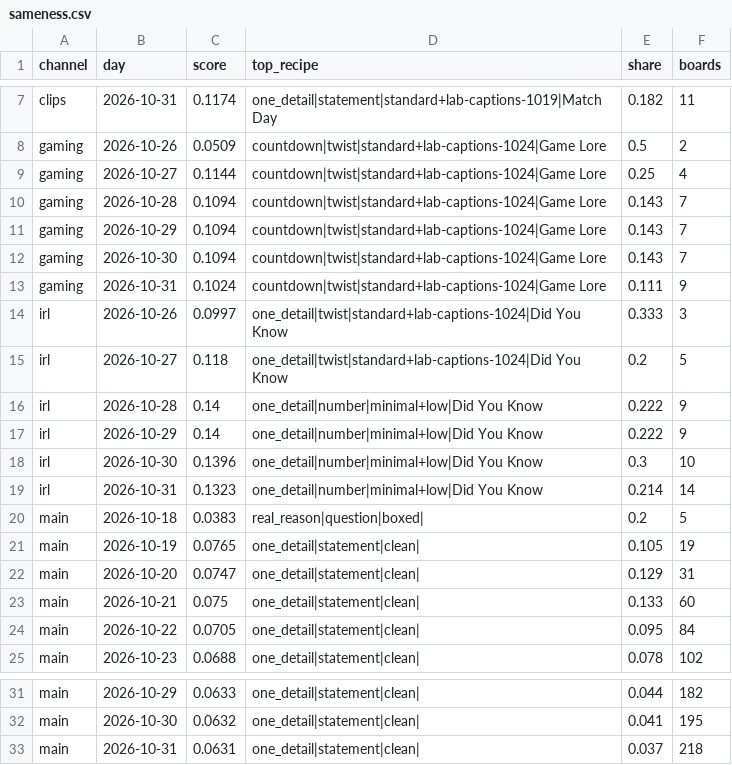
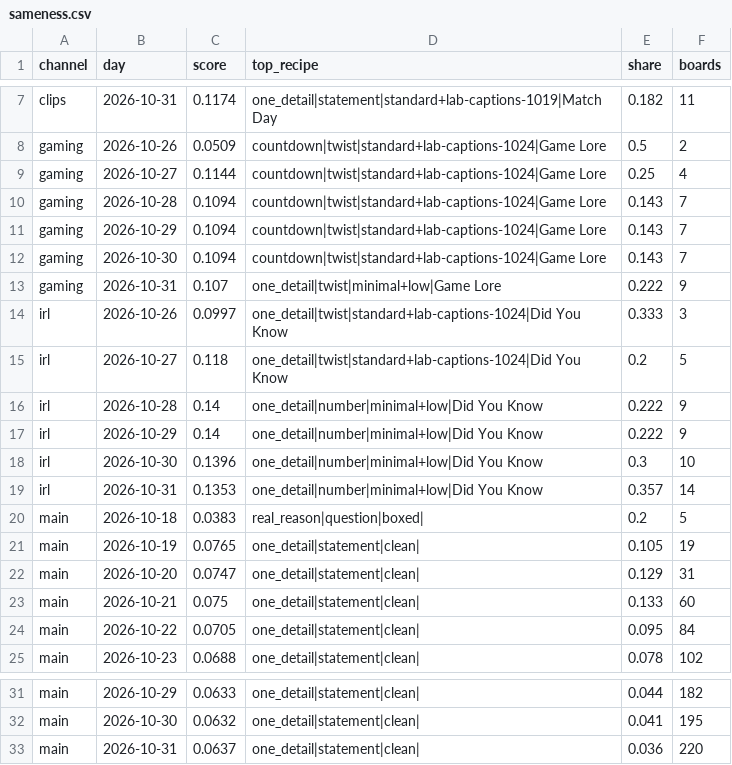
Before and after one commit to quickplay-studio/quickplay-autopilot, a CSV file: analytics/sameness.csv, drawn as a sheet; only a part is shown, gaps mark what is left out.

Commit message:
Gemini boards 2026-10-31 16:40

```diff
--- a/analytics/sameness.csv
+++ b/analytics/sameness.csv
@@ -12,3 +12,3 @@ gaming,2026-10-29,0.1094,countdown|twist|standard+lab-captions-1024|Game Lore,0.
 gaming,2026-10-30,0.1094,countdown|twist|standard+lab-captions-1024|Game Lore,0.143,7
-gaming,2026-10-31,0.1024,countdown|twist|standard+lab-captions-1024|Game Lore,0.111,9
+gaming,2026-10-31,0.107,one_detail|twist|minimal+low|Game Lore,0.222,9
 irl,2026-10-26,0.0997,one_detail|twist|standard+lab-captions-1024|Did You Know,0.333,3
@@ -18,3 +18,3 @@ irl,2026-10-29,0.14,one_detail|number|minimal+low|Did You Know,0.222,9
 irl,2026-10-30,0.1396,one_detail|number|minimal+low|Did You Know,0.3,10
-irl,2026-10-31,0.1323,one_detail|number|minimal+low|Did You Know,0.214,14
+irl,2026-10-31,0.1353,one_detail|number|minimal+low|Did You Know,0.357,14
 main,2026-10-18,0.0383,real_reason|question|boxed|,0.2,5
@@ -32,2 +32,2 @@ main,2026-10-29,0.0633,one_detail|statement|clean|,0.044,182
 main,2026-10-30,0.0632,one_detail|statement|clean|,0.041,195
-main,2026-10-31,0.0631,one_detail|statement|clean|,0.037,218
+main,2026-10-31,0.0637,one_detail|statement|clean|,0.036,220
```
Also changed, not shown: 5 other files.
